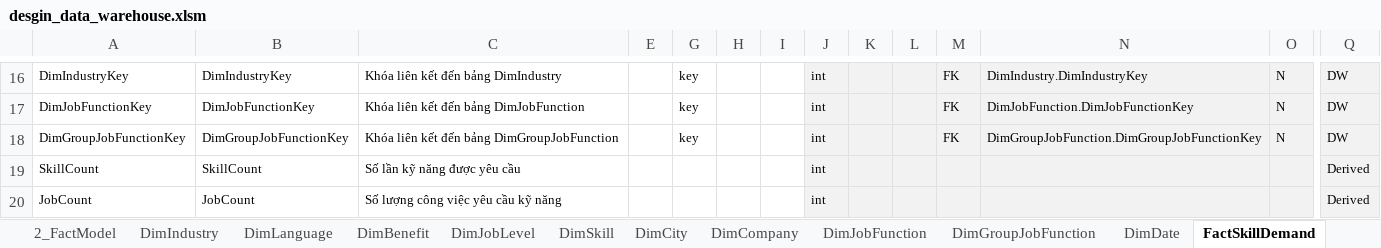
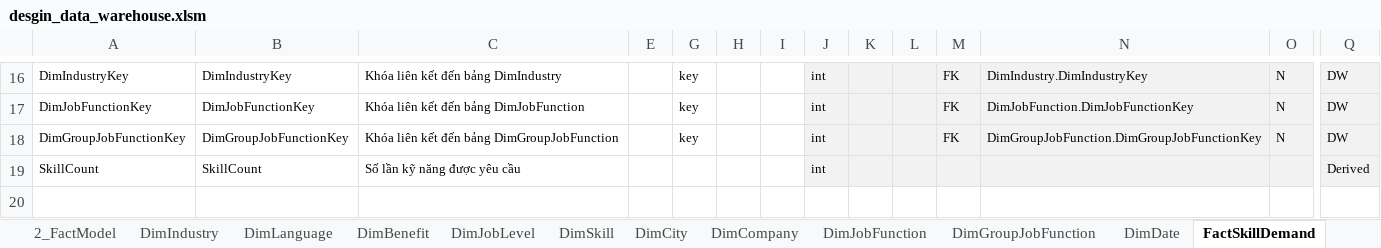
Before and after one commit to hoan47/warehouse_job, an Excel workbook: data_warehouse_design/desgin_data_warehouse.xlsm, sheet FactSkillDemand, drawn as a sheet; only a part is shown, gaps mark what is left out; values as stored, in another font and other column widths than the file's, no borders; charts and pictures not drawn; rows hold the shown columns only; the diff names each change by its address in the sheet, - before the commit and + after, or states it on an @@ line.

```diff
--- a/data_warehouse_design/desgin_data_warehouse.xlsm (sheet FactSkillDemand)
+++ b/data_warehouse_design/desgin_data_warehouse.xlsm (sheet FactSkillDemand)
-row 20: JobCount | JobCount | Số lượng công việc yêu cầu kỹ năng |  |  |  |  | int |  |  |  |  |  | Derived
```
Also changed, not shown: sheet FactLanguageRequirement, sheet FactBenefitPopularity, other sheet tabs, charts or pictures, 6 other files.
